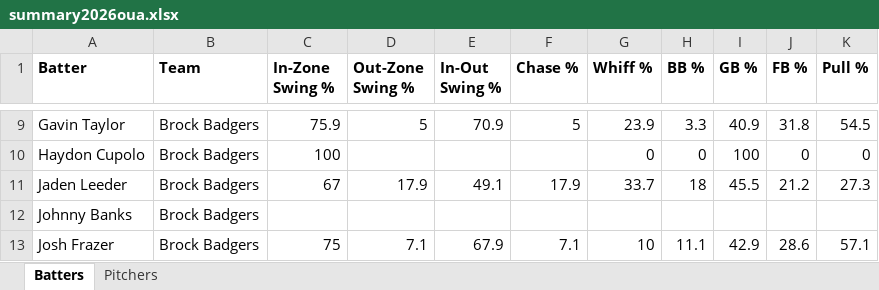
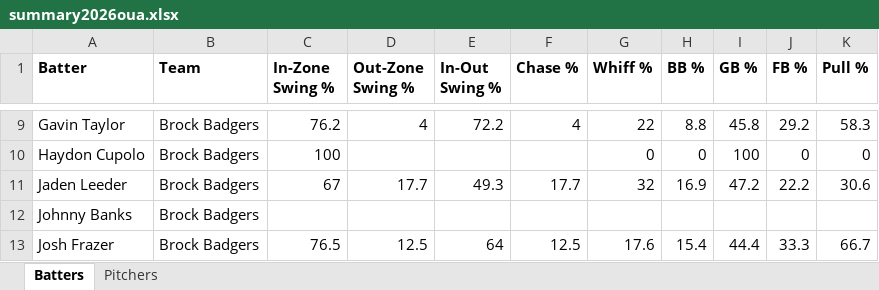
Before and after one commit to bigfishy06/data-diamond, an Excel workbook: oua/data/summary2026oua.xlsx, sheet Batters, drawn as a sheet; only a part is shown, gaps mark what is left out; values as stored, in another font and other column widths than the file's, no borders; table styles not drawn; the diff covers the shown part only; the diff names each change by its address in the sheet, - before the commit and + after, or states it on an @@ line.

```diff
--- a/oua/data/summary2026oua.xlsx (sheet Batters)
+++ b/oua/data/summary2026oua.xlsx (sheet Batters)
-C9 (In-Zone Swing %): 75.9
+C9 (In-Zone Swing %): 76.2
-D9 (Out-Zone Swing %): 5
+D9 (Out-Zone Swing %): 4
-E9 (In-Out Swing %): 70.9
+E9 (In-Out Swing %): 72.2
-F9 (Chase %): 5
+F9 (Chase %): 4
-G9 (Whiff %): 23.9
+G9 (Whiff %): 22
-H9 (BB %): 3.3
+H9 (BB %): 8.8
-I9 (GB %): 40.9
+I9 (GB %): 45.8
-J9 (FB %): 31.8
+J9 (FB %): 29.2
-K9 (Pull %): 54.5
+K9 (Pull %): 58.3
-D11 (Out-Zone Swing %): 17.9
+D11 (Out-Zone Swing %): 17.7
-E11 (In-Out Swing %): 49.1
+E11 (In-Out Swing %): 49.3
-F11 (Chase %): 17.9
+F11 (Chase %): 17.7
-G11 (Whiff %): 33.7
+G11 (Whiff %): 32
-H11 (BB %): 18
+H11 (BB %): 16.9
-I11 (GB %): 45.5
+I11 (GB %): 47.2
-J11 (FB %): 21.2
+J11 (FB %): 22.2
-K11 (Pull %): 27.3
+K11 (Pull %): 30.6
-C13 (In-Zone Swing %): 75
+C13 (In-Zone Swing %): 76.5
-D13 (Out-Zone Swing %): 7.1
+D13 (Out-Zone Swing %): 12.5
-E13 (In-Out Swing %): 67.9
+E13 (In-Out Swing %): 64
-F13 (Chase %): 7.1
+F13 (Chase %): 12.5
-G13 (Whiff %): 10
+G13 (Whiff %): 17.6
-H13 (BB %): 11.1
+H13 (BB %): 15.4
-I13 (GB %): 42.9
+I13 (GB %): 44.4
-J13 (FB %): 28.6
+J13 (FB %): 33.3
-K13 (Pull %): 57.1
+K13 (Pull %): 66.7
```
Also changed, not shown: 11 added rows, 1 removed row and 53 edited cells elsewhere in this sheet, sheet Pitchers, 4 other files.
